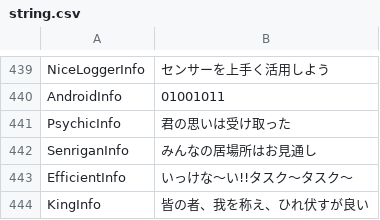
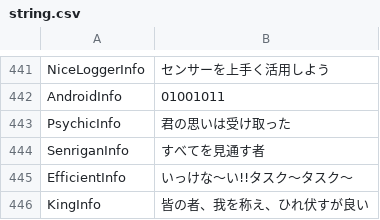
Before and after one commit to nemuhito-4459/TownOfHost-IntheMaking, a CSV file: Resources/string.csv, drawn as a sheet; only a part is shown, gaps mark what is left out; the diff covers the shown part only.

```diff
--- a/Resources/string.csv
+++ b/Resources/string.csv
@@ -441,3 +443,3 @@
 "PsychicInfo","君の思いは受け取った"
-"SenriganInfo","みんなの居場所はお見通し"
+"SenriganInfo","すべてを見通す者"
 "EfficientInfo","いっけな～い!!タスク～タスク～"
```
Also changed, not shown: 10 added rows and 1 edited cell elsewhere in this file, 13 other files.
